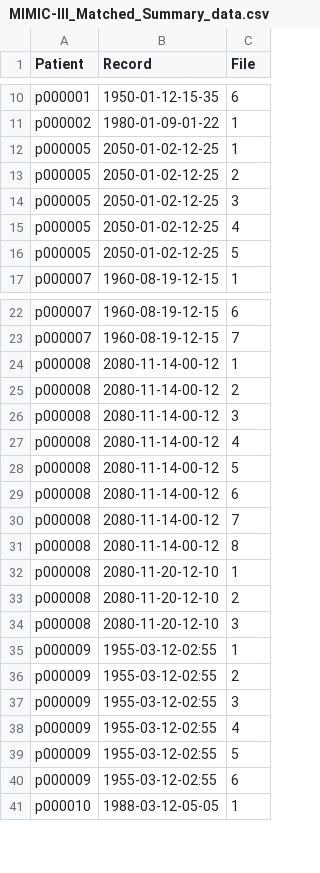
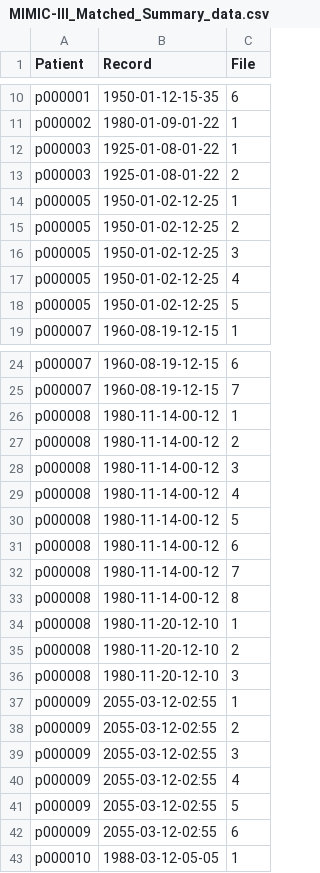
Before and after one commit to RebeccaClarkson/mimicry-db, a CSV file: shared/data/waveform_data/MIMIC-III_Matched_Summary_data.csv, drawn as a sheet; only a part is shown, gaps mark what is left out.

Commit message:
Fixed data files; minor plotting changes

```diff
--- a/shared/data/waveform_data/MIMIC-III_Matched_Summary_data.csv
+++ b/shared/data/waveform_data/MIMIC-III_Matched_Summary_data.csv
@@ -11,7 +11,9 @@ p000001,1950-01-12-15-35,6
 p000002,1980-01-09-01-22,1
-p000005,2050-01-02-12-25,1
-p000005,2050-01-02-12-25,2
-p000005,2050-01-02-12-25,3
-p000005,2050-01-02-12-25,4
-p000005,2050-01-02-12-25,5
+p000003,1925-01-08-01-22,1
+p000003,1925-01-08-01-22,2
+p000005,1950-01-02-12-25,1
+p000005,1950-01-02-12-25,2
+p000005,1950-01-02-12-25,3
+p000005,1950-01-02-12-25,4
+p000005,1950-01-02-12-25,5
 p000007,1960-08-19-12-15,1
@@ -23,19 +25,19 @@ p000007,1960-08-19-12-15,6
 p000007,1960-08-19-12-15,7
-p000008,2080-11-14-00-12,1
-p000008,2080-11-14-00-12,2
-p000008,2080-11-14-00-12,3
-p000008,2080-11-14-00-12,4
-p000008,2080-11-14-00-12,5
-p000008,2080-11-14-00-12,6
-p000008,2080-11-14-00-12,7
-p000008,2080-11-14-00-12,8
-p000008,2080-11-20-12-10,1
-p000008,2080-11-20-12-10,2
-p000008,2080-11-20-12-10,3
-p000009,1955-03-12-02:55,1
-p000009,1955-03-12-02:55,2
-p000009,1955-03-12-02:55,3
-p000009,1955-03-12-02:55,4
-p000009,1955-03-12-02:55,5
-p000009,1955-03-12-02:55,6
+p000008,1980-11-14-00-12,1
+p000008,1980-11-14-00-12,2
+p000008,1980-11-14-00-12,3
+p000008,1980-11-14-00-12,4
+p000008,1980-11-14-00-12,5
+p000008,1980-11-14-00-12,6
+p000008,1980-11-14-00-12,7
+p000008,1980-11-14-00-12,8
+p000008,1980-11-20-12-10,1
+p000008,1980-11-20-12-10,2
+p000008,1980-11-20-12-10,3
+p000009,2055-03-12-02:55,1
+p000009,2055-03-12-02:55,2
+p000009,2055-03-12-02:55,3
+p000009,2055-03-12-02:55,4
+p000009,2055-03-12-02:55,5
+p000009,2055-03-12-02:55,6
 p000010,1988-03-12-05-05,1
```
Also changed, not shown: shared/data/mimic_csv_files/ADMISSIONS.csv, shared/data/mimic_csv_files/PATIENTS.csv, 6 other files.
